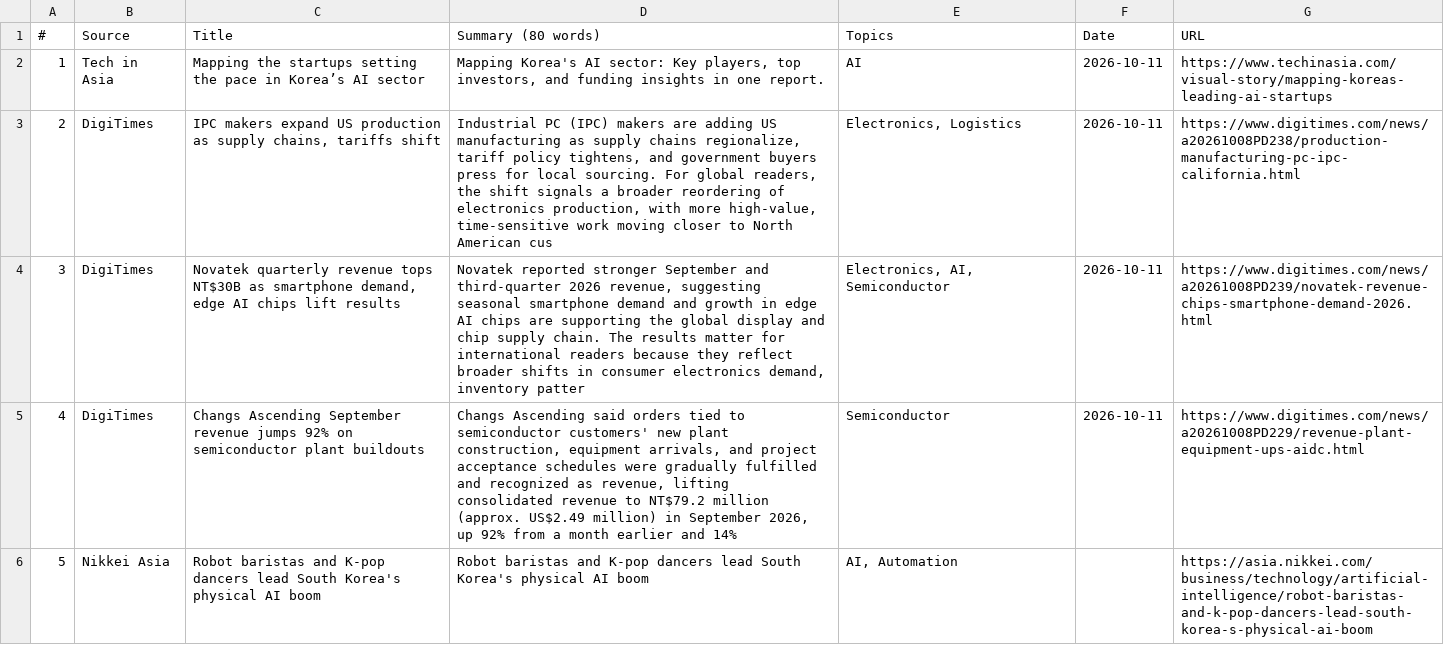
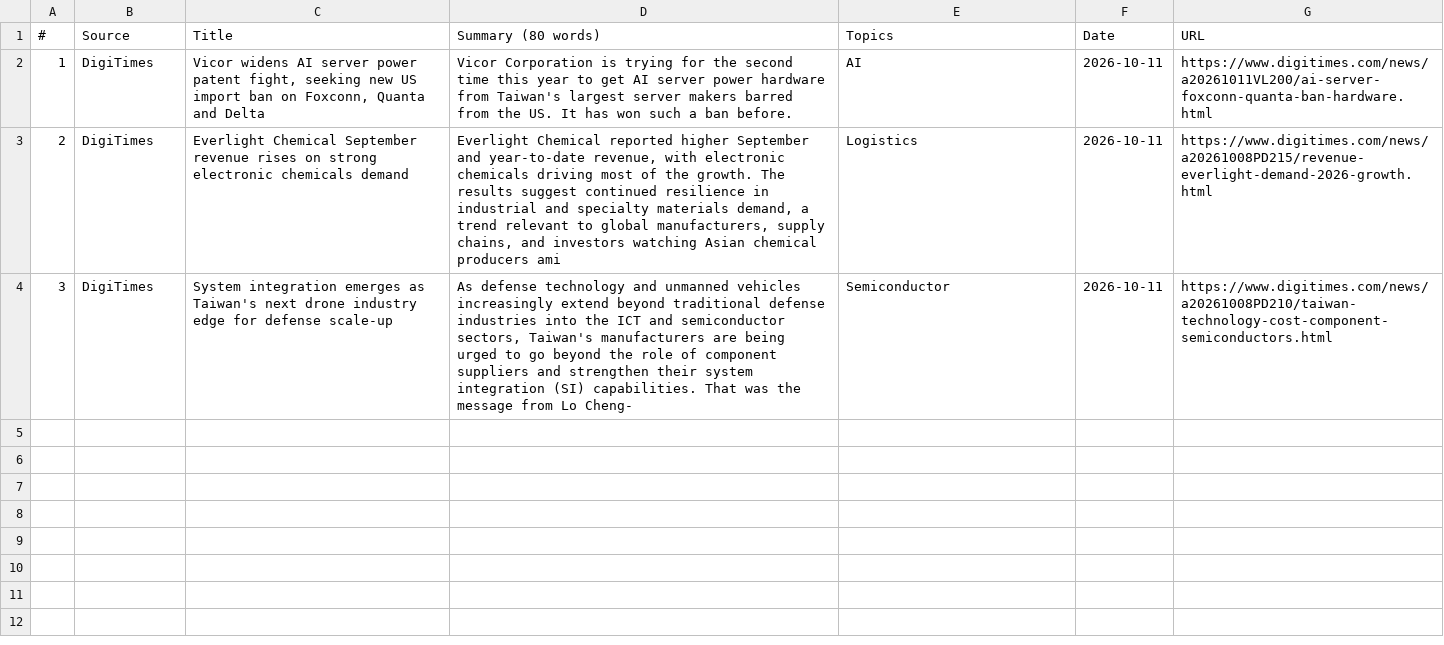
Before and after one commit to asiatechfeed/Asia-Tech-Feed, a TSV file: assets/data/news-2026-10-11.tsv, drawn as a sheet.

```diff
--- a/assets/data/news-2026-10-11.tsv
+++ b/assets/data/news-2026-10-11.tsv
@@ -1,6 +1,4 @@
 "#"	"Source"	"Title"	"Summary (80 words)"	"Topics"	"Date"	"URL"
-"1"	"Tech in Asia"	"Mapping the startups setting the pace in Korea’s AI sector"	"Mapping Korea's AI sector: Key players, top investors, and funding insights in one report."	"AI"	"2026-10-11"	"https://www.techinasia.com/visual-story/mapping-koreas-leading-ai-startups"
-"2"	"DigiTimes"	"IPC makers expand US production as supply chains, tariffs shift"	"Industrial PC (IPC) makers are adding US manufacturing as supply chains regionalize, tariff policy tightens, and government buyers press for local sourcing. For global readers, the shift signals a broader reordering of electronics production, with more high-value, time-sensitive work moving closer to North American cus"	"Electronics, Logistics"	"2026-10-11"	"https://www.digitimes.com/news/a20261008PD238/production-manufacturing-pc-ipc-california.html"
-"3"	"DigiTimes"	"Novatek quarterly revenue tops NT$30B as smartphone demand, edge AI chips lift results"	"Novatek reported stronger September and third-quarter 2026 revenue, suggesting seasonal smartphone demand and growth in edge AI chips are supporting the global display and chip supply chain. The results matter for international readers because they reflect broader shifts in consumer electronics demand, inventory patter"	"Electronics, AI, Semiconductor"	"2026-10-11"	"https://www.digitimes.com/news/a20261008PD239/novatek-revenue-chips-smartphone-demand-2026.html"
-"4"	"DigiTimes"	"Changs Ascending September revenue jumps 92% on semiconductor plant buildouts"	"Changs Ascending said orders tied to semiconductor customers' new plant construction, equipment arrivals, and project acceptance schedules were gradually fulfilled and recognized as revenue, lifting consolidated revenue to NT$79.2 million (approx. US$2.49 million) in September 2026, up 92% from a month earlier and 14% "	"Semiconductor"	"2026-10-11"	"https://www.digitimes.com/news/a20261008PD229/revenue-plant-equipment-ups-aidc.html"
-"5"	"Nikkei Asia"	"Robot baristas and K-pop dancers lead South Korea's physical AI boom"	"Robot baristas and K-pop dancers lead South Korea's physical AI boom"	"AI, Automation"	""	"https://asia.nikkei.com/business/technology/artificial-intelligence/robot-baristas-and-k-pop-dancers-lead-south-korea-s-physical-ai-boom"
+"1"	"DigiTimes"	"Vicor widens AI server power patent fight, seeking new US import ban on Foxconn, Quanta and Delta"	"Vicor Corporation is trying for the second time this year to get AI server power hardware from Taiwan's largest server makers barred from the US. It has won such a ban before."	"AI"	"2026-10-11"	"https://www.digitimes.com/news/a20261011VL200/ai-server-foxconn-quanta-ban-hardware.html"
+"2"	"DigiTimes"	"Everlight Chemical September revenue rises on strong electronic chemicals demand"	"Everlight Chemical reported higher September and year-to-date revenue, with electronic chemicals driving most of the growth. The results suggest continued resilience in industrial and specialty materials demand, a trend relevant to global manufacturers, supply chains, and investors watching Asian chemical producers ami"	"Logistics"	"2026-10-11"	"https://www.digitimes.com/news/a20261008PD215/revenue-everlight-demand-2026-growth.html"
+"3"	"DigiTimes"	"System integration emerges as Taiwan's next drone industry edge for defense scale-up"	"As defense technology and unmanned vehicles increasingly extend beyond traditional defense industries into the ICT and semiconductor sectors, Taiwan's manufacturers are being urged to go beyond the role of component suppliers and strengthen their system integration (SI) capabilities. That was the message from Lo Cheng-"	"Semiconductor"	"2026-10-11"	"https://www.digitimes.com/news/a20261008PD210/taiwan-technology-cost-component-semiconductors.html"
```
Also changed, not shown: 19 other files.
